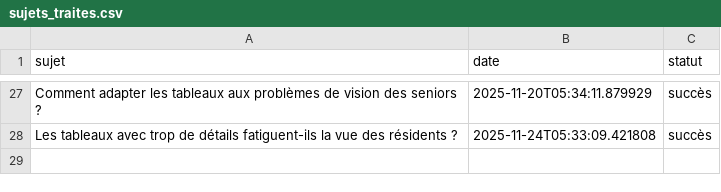
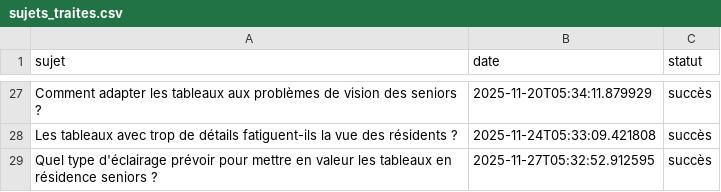
Before and after one commit to Metalosmose21/Residence-senior-1, a CSV file: sujets_traites.csv, drawn as a sheet; only a part is shown, gaps mark what is left out.

```diff
--- a/sujets_traites.csv
+++ b/sujets_traites.csv
@@ -28 +28,2 @@ Comment adapter les tableaux aux problèmes de vision des seniors ?,2025-11-20T0
 Les tableaux avec trop de détails fatiguent-ils la vue des résidents ?,2025-11-24T05:33:09.421808,succès
+Quel type d'éclairage prévoir pour mettre en valeur les tableaux en résidence seniors ?,2025-11-27T05:32:52.912595,succès
```
Also changed, not shown: sujets.csv.
